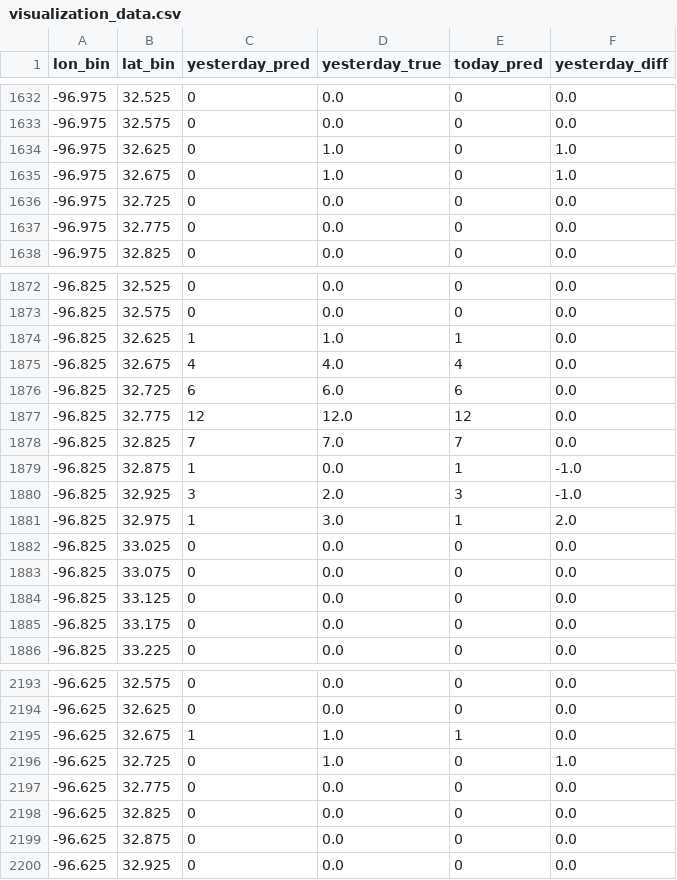
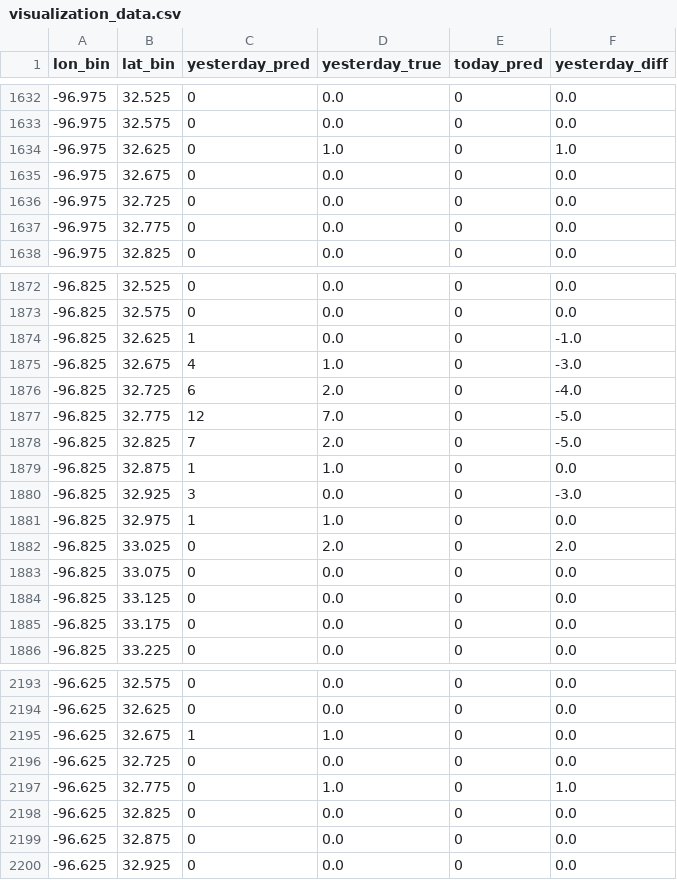
Before and after one commit to hccps-utdallas/Crime-Prediction, a CSV file: data/deployed_files/visualization_data.csv, drawn as a sheet; only a part is shown, gaps mark what is left out; the diff covers the shown part only.

```diff
--- a/data/deployed_files/visualization_data.csv
+++ b/data/deployed_files/visualization_data.csv
@@ -1634,3 +1634,3 @@ lon_bin,lat_bin,yesterday_pred,yesterday_true,today_pred,yesterday_diff
 -96.975,32.625,0,1.0,0,1.0
--96.975,32.675,0,1.0,0,1.0
+-96.975,32.675,0,0.0,0,0.0
 -96.975,32.725,0,0.0,0,0.0
@@ -1873,11 +1873,11 @@ lon_bin,lat_bin,yesterday_pred,yesterday_true,today_pred,yesterday_diff
 -96.825,32.575,0,0.0,0,0.0
--96.825,32.625,1,1.0,1,0.0
--96.825,32.675,4,4.0,4,0.0
--96.825,32.725,6,6.0,6,0.0
--96.825,32.775,12,12.0,12,0.0
--96.825,32.825,7,7.0,7,0.0
--96.825,32.875,1,0.0,1,-1.0
--96.825,32.925,3,2.0,3,-1.0
--96.825,32.975,1,3.0,1,2.0
--96.825,33.025,0,0.0,0,0.0
+-96.825,32.625,1,0.0,0,-1.0
+-96.825,32.675,4,1.0,0,-3.0
+-96.825,32.725,6,2.0,0,-4.0
+-96.825,32.775,12,7.0,0,-5.0
+-96.825,32.825,7,2.0,0,-5.0
+-96.825,32.875,1,1.0,0,0.0
+-96.825,32.925,3,0.0,0,-3.0
+-96.825,32.975,1,1.0,0,0.0
+-96.825,33.025,0,2.0,0,2.0
 -96.825,33.075,0,0.0,0,0.0
@@ -2194,5 +2194,5 @@ lon_bin,lat_bin,yesterday_pred,yesterday_true,today_pred,yesterday_diff
 -96.625,32.625,0,0.0,0,0.0
--96.625,32.675,1,1.0,1,0.0
--96.625,32.725,0,1.0,0,1.0
--96.625,32.775,0,0.0,0,0.0
+-96.625,32.675,1,1.0,0,0.0
+-96.625,32.725,0,0.0,0,0.0
+-96.625,32.775,0,1.0,0,1.0
 -96.625,32.825,0,0.0,0,0.0
```
Also changed, not shown: 83 edited cells elsewhere in this file, data/deployed_files/prediction_data.csv, 2 other files.
